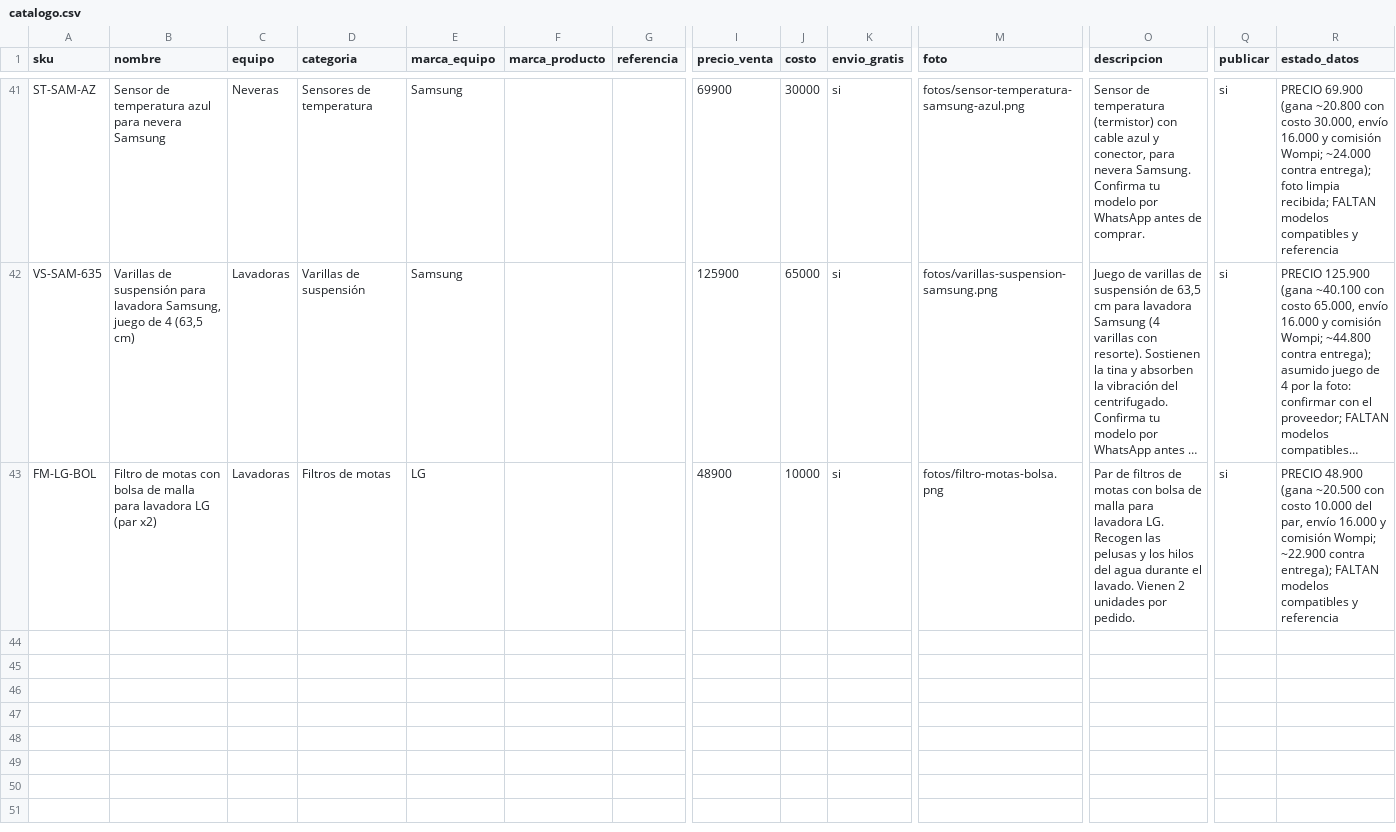
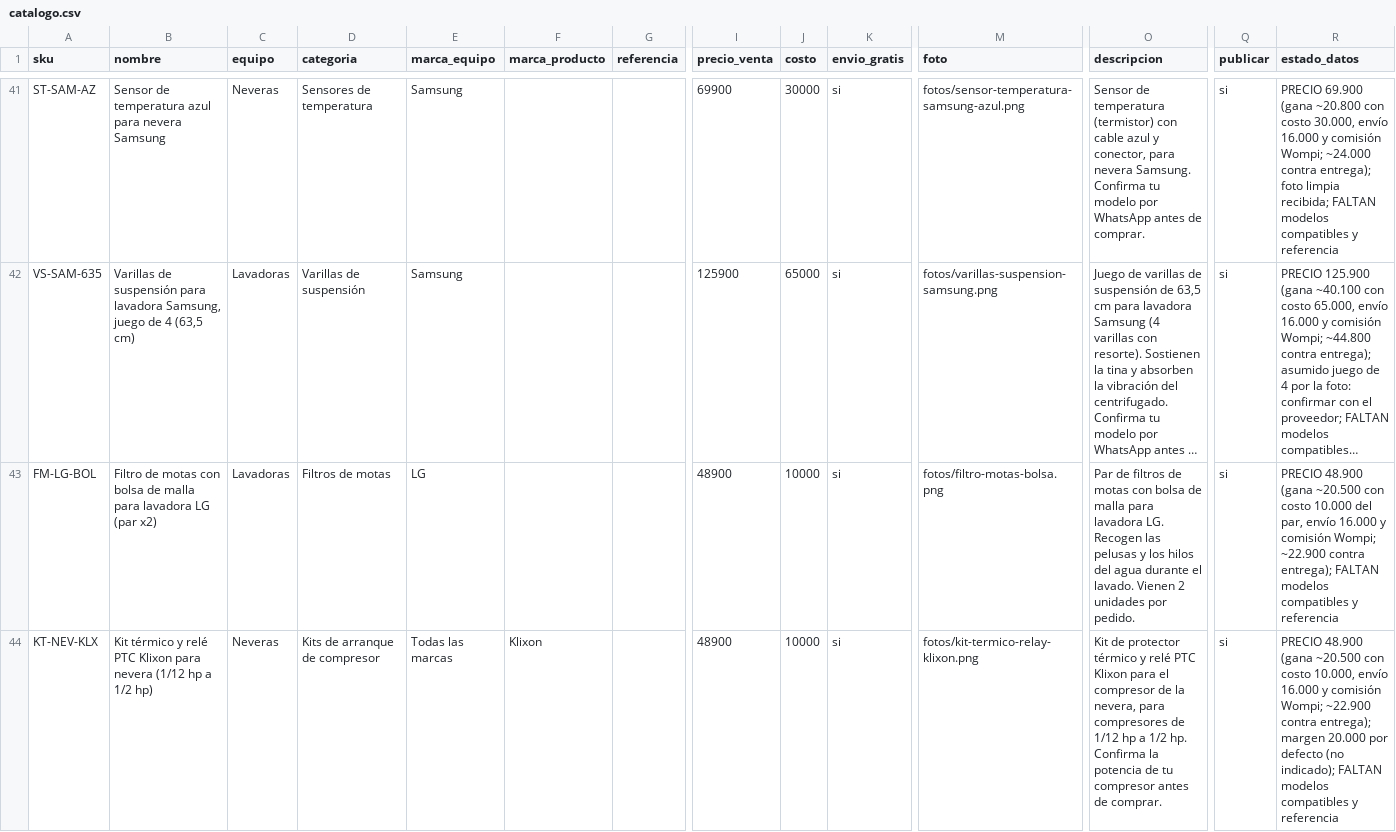
Before and after one commit to jimmycuenca293-cpu/s, a CSV file: filtroya-web/repuestos/catalogo.csv, drawn as a sheet; only a part is shown, gaps mark what is left out; long unchanged cells end in …; rows hold the shown columns only; the diff names each change by its address in the sheet, - before the commit and + after, or states it on an @@ line.

```diff
--- a/filtroya-web/repuestos/catalogo.csv
+++ b/filtroya-web/repuestos/catalogo.csv
+row 44: KT-NEV-KLX | Kit térmico y relé PTC Klixon para nevera (1/12 hp a 1/2 hp) | Neveras | Kits de arranque de compresor | Todas las marcas | Klixon |  | 48900 | 10000 | si | fotos/kit-termico-relay-klixon.png | Kit de protector térmico y relé PTC Klixon para el compresor de la nevera, para compresores de 1/12 hp a 1/2 hp. Confirma la potencia de tu compresor antes de comprar. | si | PRECIO 48.900 (gana ~20.500 con costo 10.000, envío 16.000 y comisión Wompi; ~22.900 contra entrega); margen 20.000 por defecto (no indicado); FALTAN modelos compatibles y referencia
```
Also changed, not shown: 11 other files.
